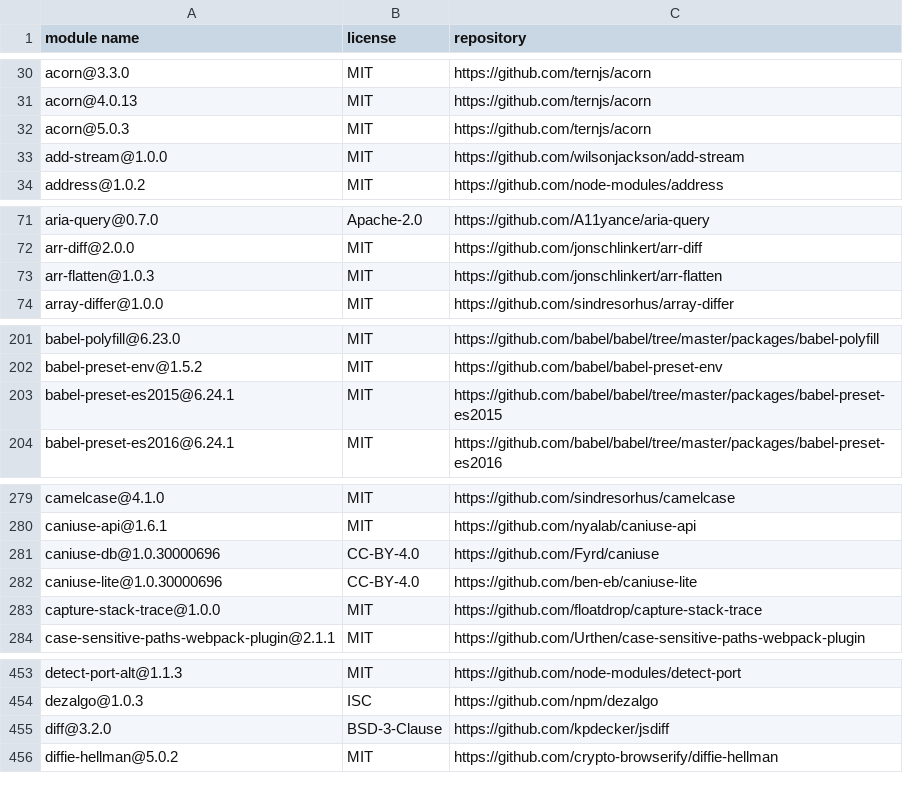
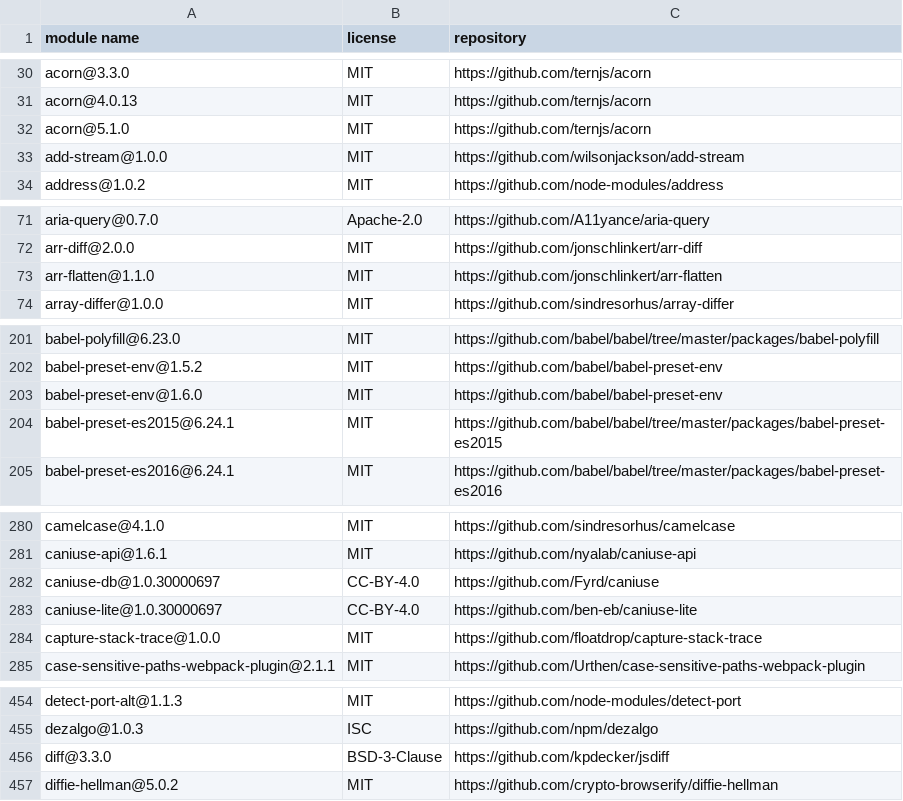
Before and after one commit to MCS-Lite/mcs-lite, a CSV file: docs/licenses.csv, drawn as a sheet; only a part is shown, gaps mark what is left out; the diff covers the shown part only.

```diff
--- a/docs/licenses.csv
+++ b/docs/licenses.csv
@@ -31,3 +31,3 @@
 "acorn@4.0.13","MIT","https://github.com/ternjs/acorn"
-"acorn@5.0.3","MIT","https://github.com/ternjs/acorn"
+"acorn@5.1.0","MIT","https://github.com/ternjs/acorn"
 "add-stream@1.0.0","MIT","https://github.com/wilsonjackson/add-stream"
@@ -72,3 +72,3 @@
 "arr-diff@2.0.0","MIT","https://github.com/jonschlinkert/arr-diff"
-"arr-flatten@1.0.3","MIT","https://github.com/jonschlinkert/arr-flatten"
+"arr-flatten@1.1.0","MIT","https://github.com/jonschlinkert/arr-flatten"
 "array-differ@1.0.0","MIT","https://github.com/sindresorhus/array-differ"
@@ -202,2 +202,3 @@
 "babel-preset-env@1.5.2","MIT","https://github.com/babel/babel-preset-env"
+"babel-preset-env@1.6.0","MIT","https://github.com/babel/babel-preset-env"
 "babel-preset-es2015@6.24.1","MIT","https://github.com/babel/babel/tree/master/packages/babel-preset-es2015"
@@ -280,4 +281,4 @@
 "caniuse-api@1.6.1","MIT","https://github.com/nyalab/caniuse-api"
-"caniuse-db@1.0.30000696","CC-BY-4.0","https://github.com/Fyrd/caniuse"
-"caniuse-lite@1.0.30000696","CC-BY-4.0","https://github.com/ben-eb/caniuse-lite"
+"caniuse-db@1.0.30000697","CC-BY-4.0","https://github.com/Fyrd/caniuse"
+"caniuse-lite@1.0.30000697","CC-BY-4.0","https://github.com/ben-eb/caniuse-lite"
 "capture-stack-trace@1.0.0","MIT","https://github.com/floatdrop/capture-stack-trace"
@@ -454,3 +455,3 @@
 "dezalgo@1.0.3","ISC","https://github.com/npm/dezalgo"
-"diff@3.2.0","BSD-3-Clause","https://github.com/kpdecker/jsdiff"
+"diff@3.3.0","BSD-3-Clause","https://github.com/kpdecker/jsdiff"
 "diffie-hellman@5.0.2","MIT","https://github.com/crypto-browserify/diffie-hellman"
```
Also changed, not shown: 7 edited cells elsewhere in this file, 8 other files.
